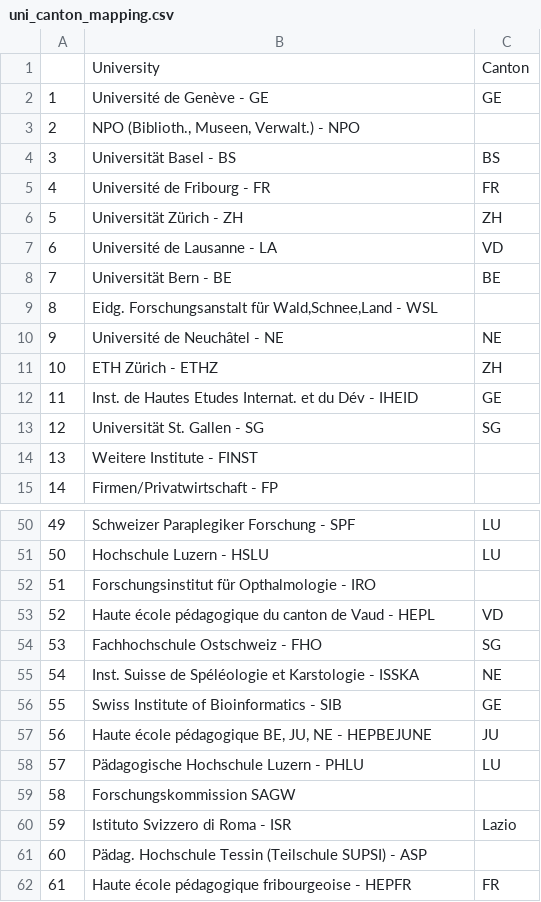
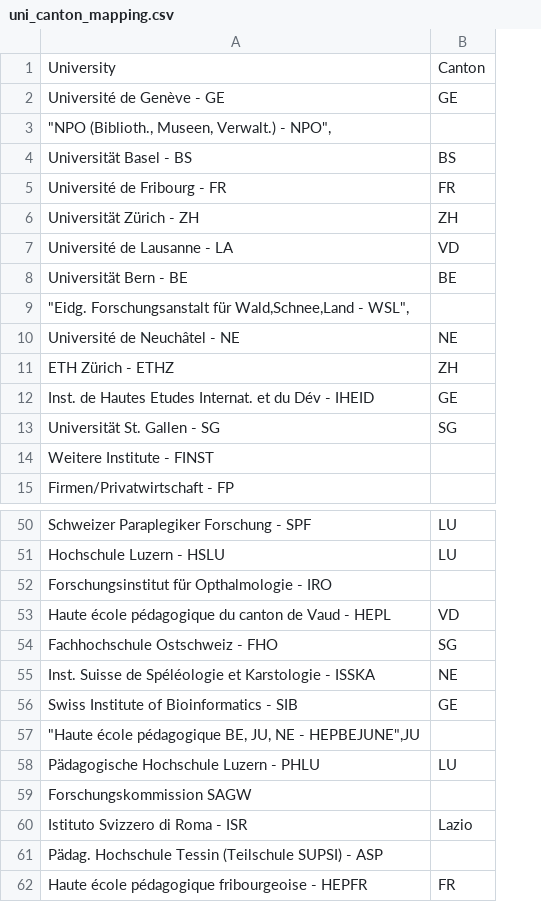
Before and after one commit to fearnleymartin/ada-epfl, a CSV file: 03 - Interactive Viz/uni_canton_mapping.csv, drawn as a sheet; only a part is shown, gaps mark what is left out; removed rows and columns are numbered as before the commit, all else as after; the diff names each change by its address in the sheet, - before the commit and + after, or states it on an @@ line.

```diff
--- a/03 - Interactive Viz/uni_canton_mapping.csv
+++ b/03 - Interactive Viz/uni_canton_mapping.csv
-column A, rows 2-15: 1 | 2 | 3 | 4 | 5 | 6 | 7 | 8 | 9 | 10 | 11 | 12 | 13 | 14; rows 50-56: 49 | 50 | 51 | 52 | 53 | 54 | 55; rows 58-62: 57 | 58 | 59 | 60 | 61
-A3: NPO (Biblioth., Museen, Verwalt.) - NPO
+A3: "NPO (Biblioth., Museen, Verwalt.) - NPO",
-A9: Eidg. Forschungsanstalt für Wald,Schnee,Land - WSL
+A9: "Eidg. Forschungsanstalt für Wald,Schnee,Land - WSL",
-row 57: 56 | Haute école pédagogique BE, JU, NE - HEPBEJUNE | JU
+row 57: "Haute école pédagogique BE, JU, NE - HEPBEJUNE",JU
```
Also changed, not shown: 7 other files.
